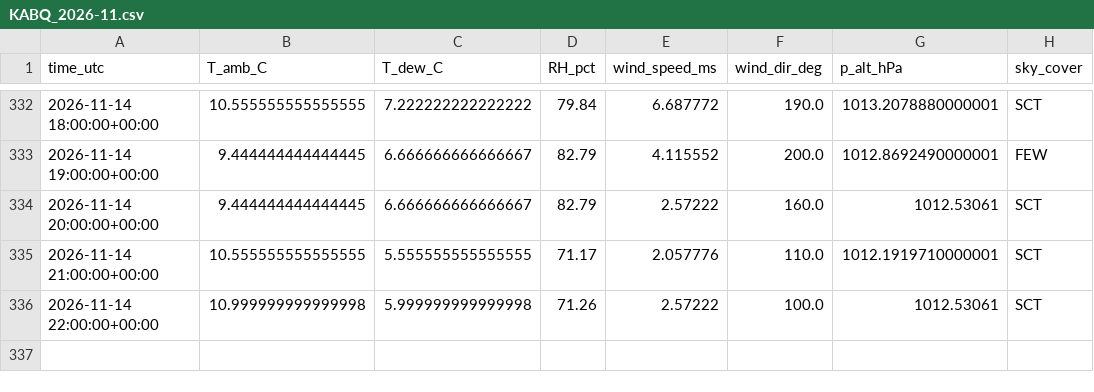
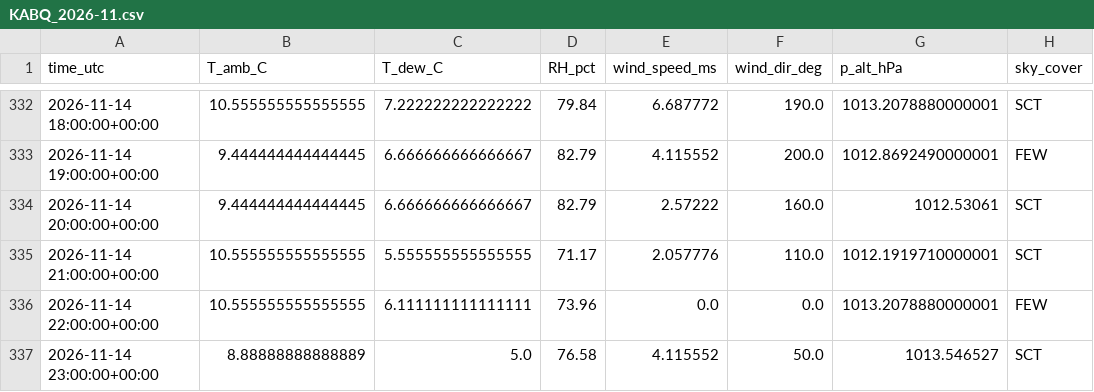
Before and after one commit to pratikrajpandey1/Live_Temperature_LSTM, a CSV file: data/obs/KABQ_2026-11.csv, drawn as a sheet; only a part is shown, gaps mark what is left out.

```diff
--- a/data/obs/KABQ_2026-11.csv
+++ b/data/obs/KABQ_2026-11.csv
@@ -335,2 +335,3 @@ time_utc,T_amb_C,T_dew_C,RH_pct,wind_speed_ms,wind_dir_deg,p_alt_hPa,sky_cover
 2026-11-14 21:00:00+00:00,10.555555555555555,5.555555555555555,71.17,2.057776,110.0,1012.1919710000001,SCT
-2026-11-14 22:00:00+00:00,10.999999999999998,5.999999999999998,71.26,2.57222,100.0,1012.53061,SCT
+2026-11-14 22:00:00+00:00,10.555555555555555,6.111111111111111,73.96,0.0,0.0,1013.2078880000001,FEW
+2026-11-14 23:00:00+00:00,8.88888888888889,5.0,76.58,4.115552,50.0,1013.546527,SCT
```
Also changed, not shown: data/forecasts/2026-11-14.csv, 2 other files.
